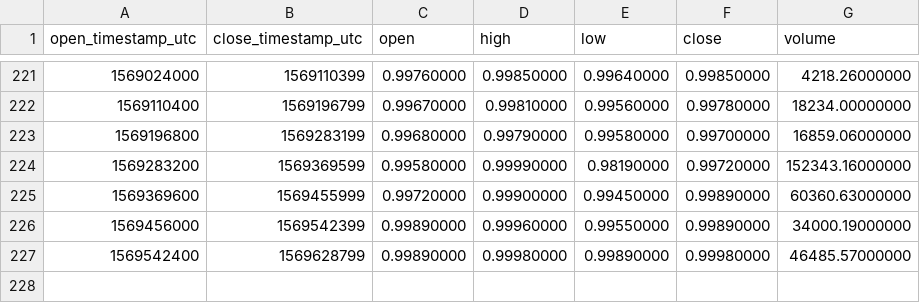
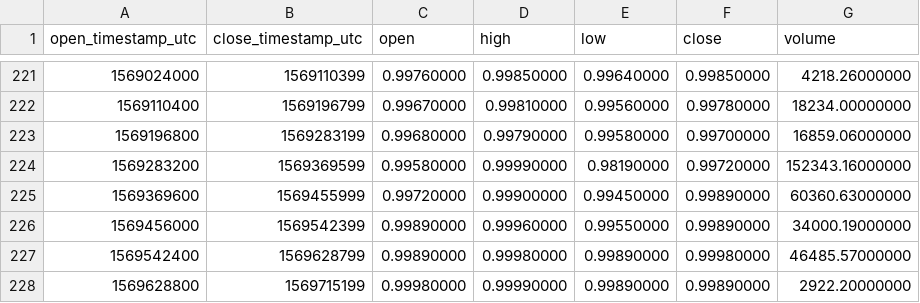
Before and after one commit to cryptobigbro/binance-USDSUSDC, a CSV file: binance-USDSUSDC-1d.csv, drawn as a sheet; only a part is shown, gaps mark what is left out.

```diff
--- a/binance-USDSUSDC-1d.csv
+++ b/binance-USDSUSDC-1d.csv
@@ -227 +227,2 @@ open_timestamp_utc,close_timestamp_utc,open,high,low,close,volume
 1569542400,1569628799,0.99890000,0.99980000,0.99890000,0.99980000,46485.57000000
+1569628800,1569715199,0.99980000,0.99990000,0.99890000,0.99890000,2922.20000000
```
Also changed, not shown: binance-USDSUSDC-1h.csv.
